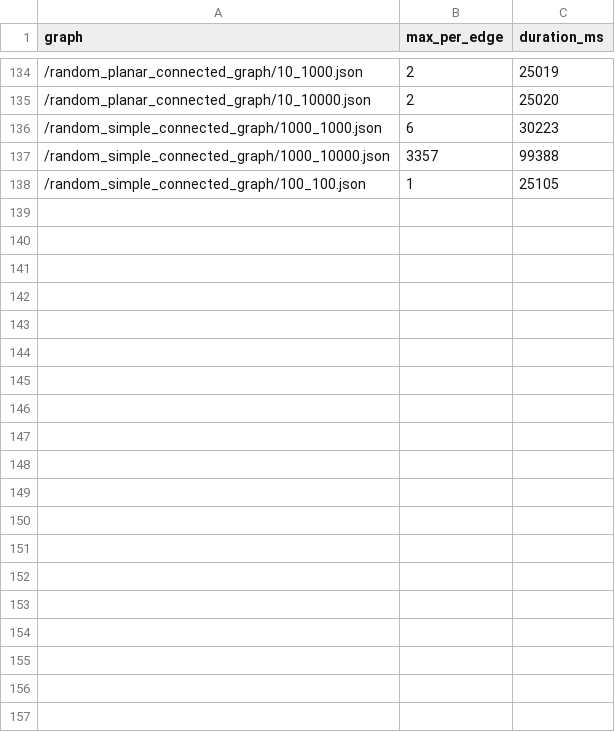
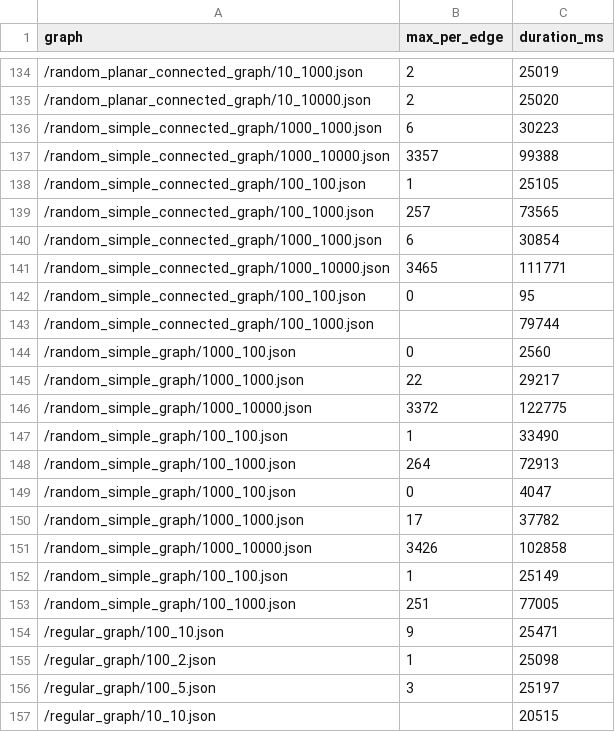
Before and after one commit to YouSafe/gda-testing, a CSV file: stats/team-1-71f93e9fe39e4b8a6dcd9b84244531f5d1c19533.csv, drawn as a sheet; only a part is shown, gaps mark what is left out; the diff covers the shown part only; the diff names each change by its address in the sheet, - before the commit and + after, or states it on an @@ line.

Commit message:
Remove more invalid graphs and publish more stats

```diff
--- a/stats/team-1-71f93e9fe39e4b8a6dcd9b84244531f5d1c19533.csv
+++ b/stats/team-1-71f93e9fe39e4b8a6dcd9b84244531f5d1c19533.csv
+row 139: /random_simple_connected_graph/100_1000.json | 257 | 73565
+row 140: /random_simple_connected_graph/1000_1000.json | 6 | 30854
+row 141: /random_simple_connected_graph/1000_10000.json | 3465 | 111771
+row 142: /random_simple_connected_graph/100_100.json | 0 | 95
+row 143: /random_simple_connected_graph/100_1000.json |  | 79744
+row 144: /random_simple_graph/1000_100.json | 0 | 2560
+row 145: /random_simple_graph/1000_1000.json | 22 | 29217
+row 146: /random_simple_graph/1000_10000.json | 3372 | 122775
+row 147: /random_simple_graph/100_100.json | 1 | 33490
+row 148: /random_simple_graph/100_1000.json | 264 | 72913
+row 149: /random_simple_graph/1000_100.json | 0 | 4047
+row 150: /random_simple_graph/1000_1000.json | 17 | 37782
+row 151: /random_simple_graph/1000_10000.json | 3426 | 102858
+row 152: /random_simple_graph/100_100.json | 1 | 25149
+row 153: /random_simple_graph/100_1000.json | 251 | 77005
+row 154: /regular_graph/100_10.json | 9 | 25471
+row 155: /regular_graph/100_2.json | 1 | 25098
+row 156: /regular_graph/100_5.json | 3 | 25197
+row 157: /regular_graph/10_10.json |  | 20515
```
Also changed, not shown: 32 added rows elsewhere in this file, 5 other files.
